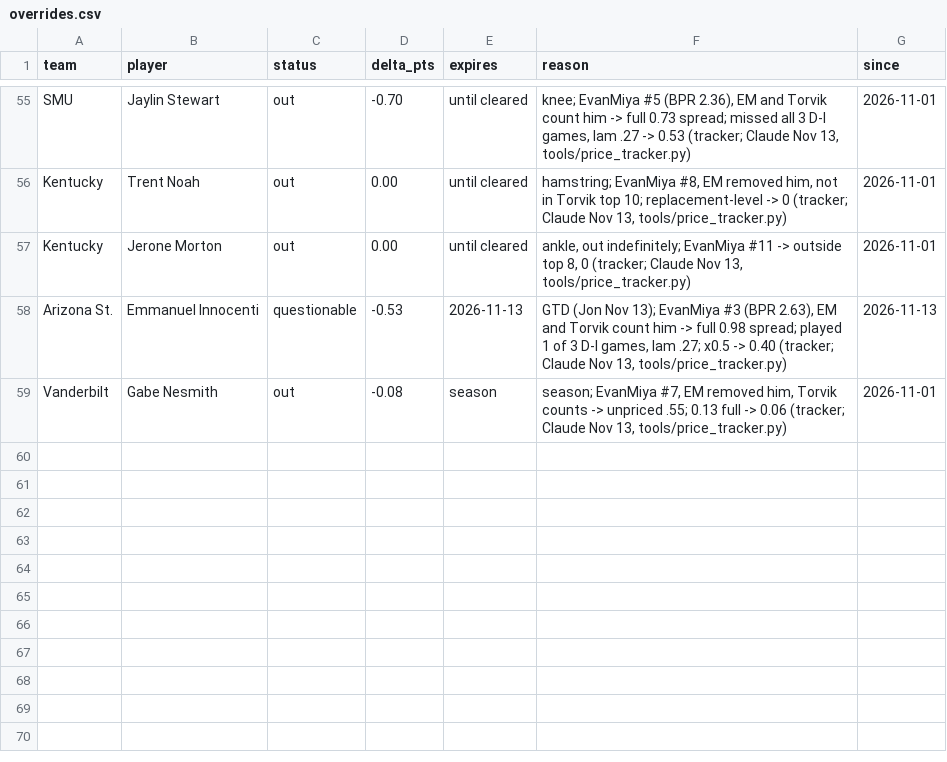
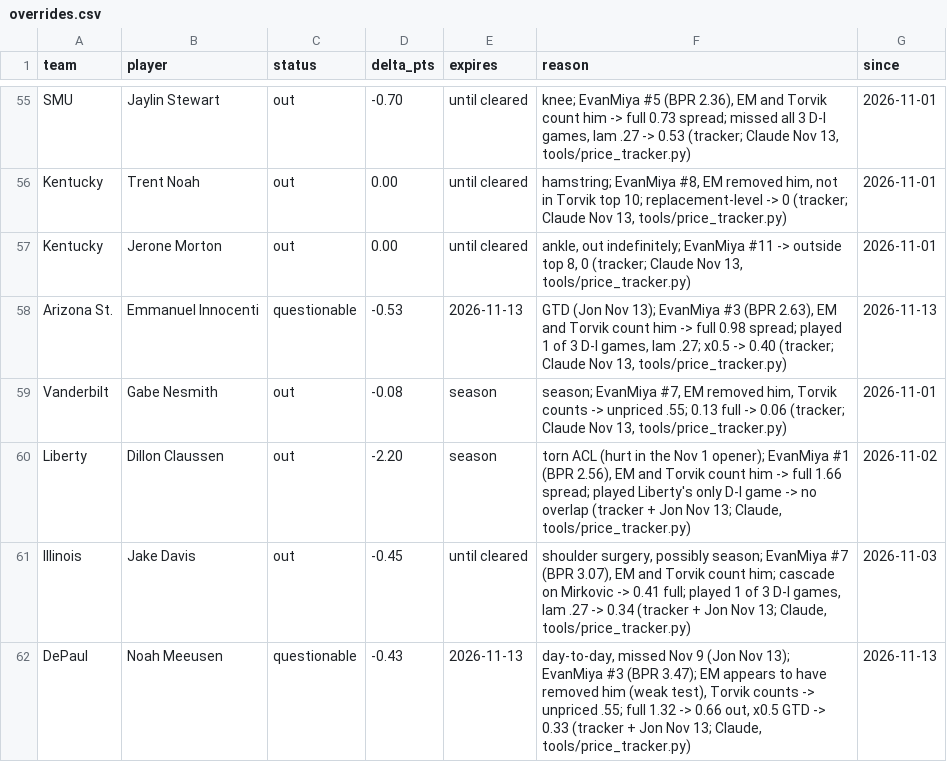
Before and after one commit to jfendler31/DTP-model, a CSV file: data/overrides.csv, drawn as a sheet; only a part is shown, gaps mark what is left out; the diff names each change by its address in the sheet, - before the commit and + after, or states it on an @@ line.

```diff
--- a/data/overrides.csv
+++ b/data/overrides.csv
+row 60: Liberty | Dillon Claussen | out | -2.20 | season | torn ACL (hurt in the Nov 1 opener); EvanMiya #1 (BPR 2.56), EM and Torvik count him -> full 1.66 spread; played Liberty's only D-I game -> no overlap (tracker + Jon Nov 13; Claude, tools/price_tracker.py) | 2026-11-02
+row 61: Illinois | Jake Davis | out | -0.45 | until cleared | shoulder surgery, possibly season; EvanMiya #7 (BPR 3.07), EM and Torvik count him; cascade on Mirkovic -> 0.41 full; played 1 of 3 D-I games, lam .27 -> 0.34 (tracker + Jon Nov 13; Claude, tools/price_tracker.py) | 2026-11-03
+row 62: DePaul | Noah Meeusen | questionable | -0.43 | 2026-11-13 | day-to-day, missed Nov 9 (Jon Nov 13); EvanMiya #3 (BPR 3.47); EM appears to have removed him (weak test), Torvik counts -> unpriced .55; full 1.32 -> 0.66 out, x0.5 GTD -> 0.33 (tracker + Jon Nov 13; Claude, tools/price_tracker.py) | 2026-11-13
```
